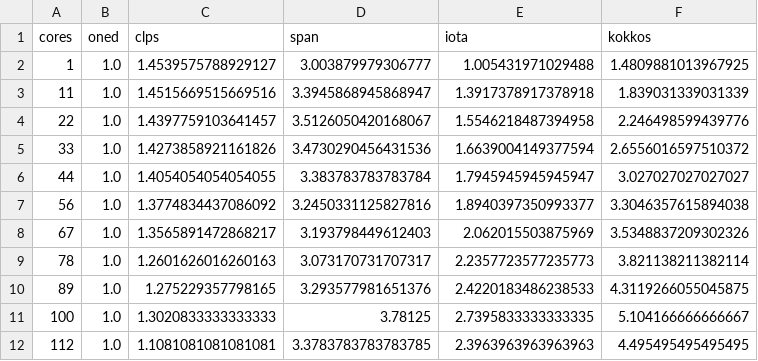
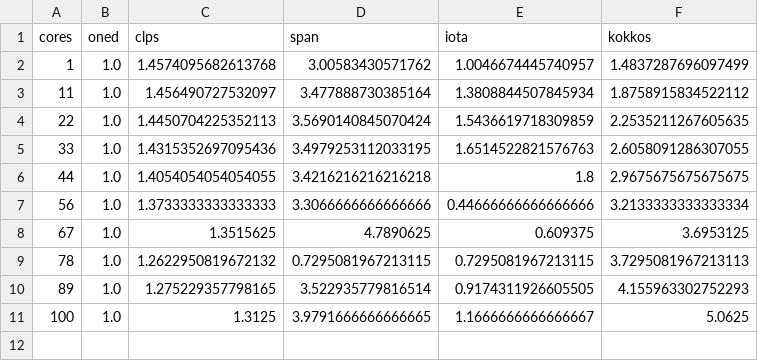
Before and after one commit to VictorEijkhout/diff2d_benchmark, a CSV file: writing/plots/spr-ratios-gcc-rat.csv, drawn as a sheet.

```diff
--- a/writing/plots/spr-ratios-gcc-rat.csv
+++ b/writing/plots/spr-ratios-gcc-rat.csv
@@ -1,12 +1,11 @@
 cores, oned, clps, span, iota, kokkos,
-1, 1.0, 1.4539575788929127, 3.003879979306777, 1.005431971029488, 1.4809881013967925,
-11, 1.0, 1.4515669515669516, 3.3945868945868947, 1.3917378917378918, 1.839031339031339,
-22, 1.0, 1.4397759103641457, 3.5126050420168067, 1.5546218487394958, 2.246498599439776,
-33, 1.0, 1.4273858921161826, 3.4730290456431536, 1.6639004149377594, 2.6556016597510372,
-44, 1.0, 1.4054054054054055, 3.383783783783784, 1.7945945945945947, 3.027027027027027,
-56, 1.0, 1.3774834437086092, 3.2450331125827816, 1.8940397350993377, 3.3046357615894038,
-67, 1.0, 1.3565891472868217, 3.193798449612403, 2.062015503875969, 3.5348837209302326,
-78, 1.0, 1.2601626016260163, 3.073170731707317, 2.2357723577235773, 3.821138211382114,
-89, 1.0, 1.275229357798165, 3.293577981651376, 2.4220183486238533, 4.3119266055045875,
-100, 1.0, 1.3020833333333333, 3.78125, 2.7395833333333335, 5.104166666666667,
-112, 1.0, 1.1081081081081081, 3.3783783783783785, 2.3963963963963963, 4.495495495495495,
+1, 1.0, 1.4574095682613768, 3.00583430571762, 1.0046674445740957, 1.4837287696097499,
+11, 1.0, 1.456490727532097, 3.477888730385164, 1.3808844507845934, 1.8758915834522112,
+22, 1.0, 1.4450704225352113, 3.5690140845070424, 1.5436619718309859, 2.2535211267605635,
+33, 1.0, 1.4315352697095436, 3.4979253112033195, 1.6514522821576763, 2.6058091286307055,
+44, 1.0, 1.4054054054054055, 3.4216216216216218, 1.8, 2.9675675675675675,
+56, 1.0, 1.3733333333333333, 3.3066666666666666, 0.44666666666666666, 3.2133333333333334,
+67, 1.0, 1.3515625, 4.7890625, 0.609375, 3.6953125,
+78, 1.0, 1.2622950819672132, 0.7295081967213115, 0.7295081967213115, 3.7295081967213113,
+89, 1.0, 1.275229357798165, 3.522935779816514, 0.9174311926605505, 4.155963302752293,
+100, 1.0, 1.3125, 3.9791666666666665, 1.1666666666666667, 5.0625,
```
Also changed, not shown: writing/plots/spr-ratios-gcc.csv.
